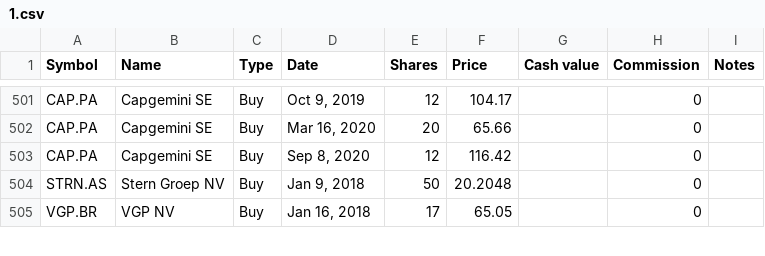
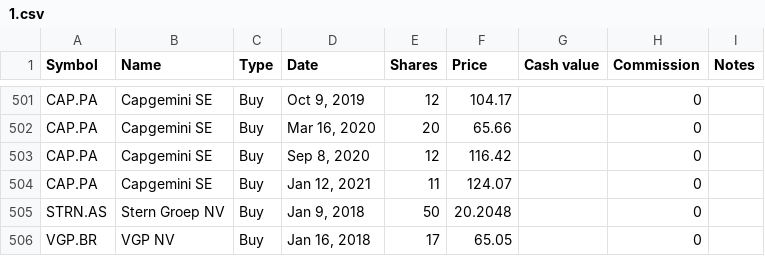
Before and after one commit to lionelschiepers/MyStock, a CSV file: MyStockWeb/Data/1.csv, drawn as a sheet; only a part is shown, gaps mark what is left out; the diff names each change by its address in the sheet, - before the commit and + after, or states it on an @@ line.

Commit message:
increased cap gemini
increased cap gemini

```diff
--- a/MyStockWeb/Data/1.csv
+++ b/MyStockWeb/Data/1.csv
+row 504: CAP.PA | Capgemini SE | Buy | Jan 12, 2021 | 11 | 124.07 |  | 0
```
